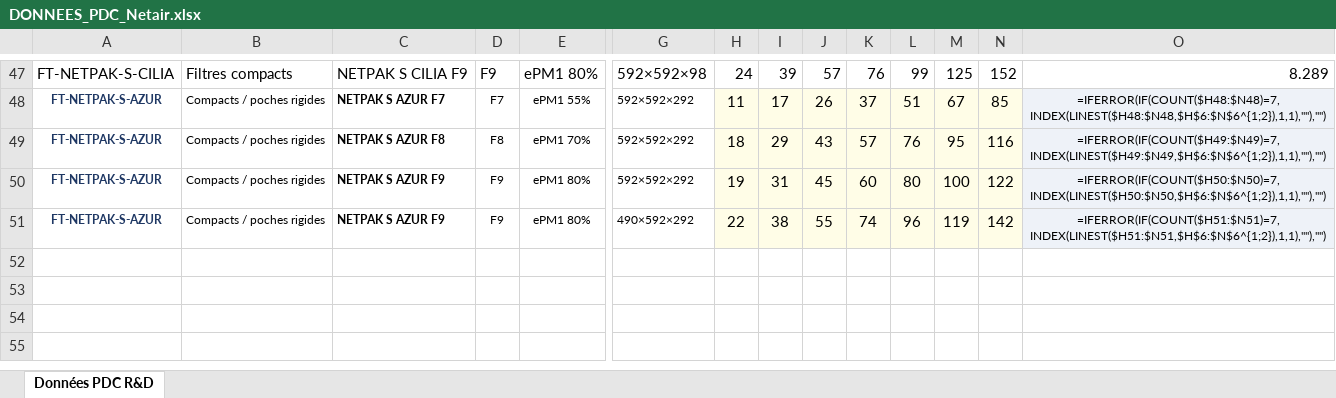
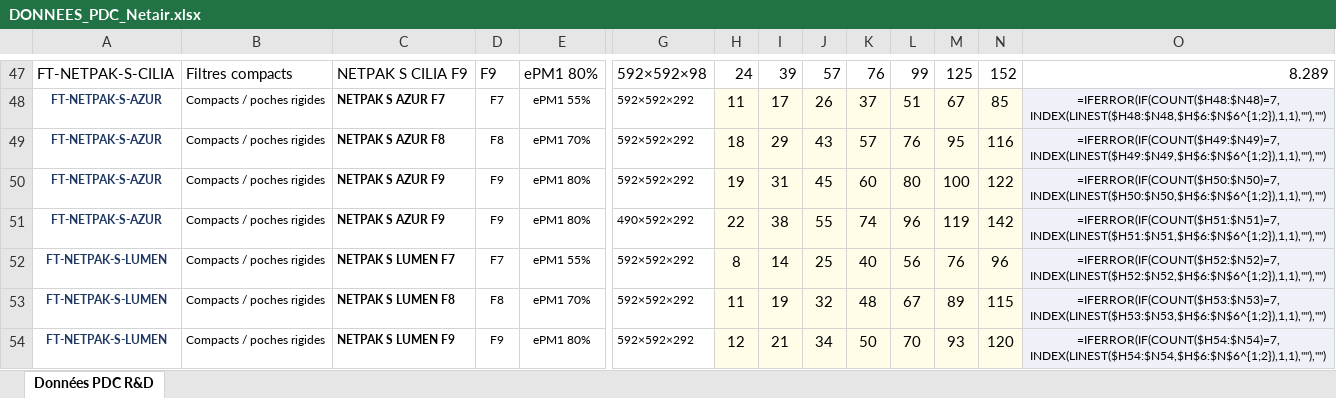
Before and after one commit to PaDuclos/netair-site, an Excel workbook: fiches-techniques/DONNEES_PDC_Netair.xlsx, sheet Données PDC R&D, drawn as a sheet; only a part is shown, gaps mark what is left out; values as stored, in another font and other column widths than the file's, no borders; formulas without a stored value are shown as written; rows hold the shown columns only; the diff names each change by its address in the sheet, - before the commit and + after, or states it on an @@ line.

```diff
--- a/fiches-techniques/DONNEES_PDC_Netair.xlsx (sheet Données PDC R&D)
+++ b/fiches-techniques/DONNEES_PDC_Netair.xlsx (sheet Données PDC R&D)
+row 52: FT-NETPAK-S-LUMEN | Compacts / poches rigides | NETPAK S LUMEN F7 | F7 | ePM1 55% | 592×592×292 | 8 | 14 | 25 | 40 | 56 | 76 | 96 | =IFERROR(IF(COUNT($H52:$N52)=7,INDEX(LINEST($H52:$N52,$H$6:$N$6^{1;2}),1,1),""),"")
+row 53: FT-NETPAK-S-LUMEN | Compacts / poches rigides | NETPAK S LUMEN F8 | F8 | ePM1 70% | 592×592×292 | 11 | 19 | 32 | 48 | 67 | 89 | 115 | =IFERROR(IF(COUNT($H53:$N53)=7,INDEX(LINEST($H53:$N53,$H$6:$N$6^{1;2}),1,1),""),"")
+row 54: FT-NETPAK-S-LUMEN | Compacts / poches rigides | NETPAK S LUMEN F9 | F9 | ePM1 80% | 592×592×292 | 12 | 21 | 34 | 50 | 70 | 93 | 120 | =IFERROR(IF(COUNT($H54:$N54)=7,INDEX(LINEST($H54:$N54,$H$6:$N$6^{1;2}),1,1),""),"")
```
Also changed, not shown: fiches-techniques/Bibliotheque_Fiches_Techniques_Netair.xlsx, 5 other files.
